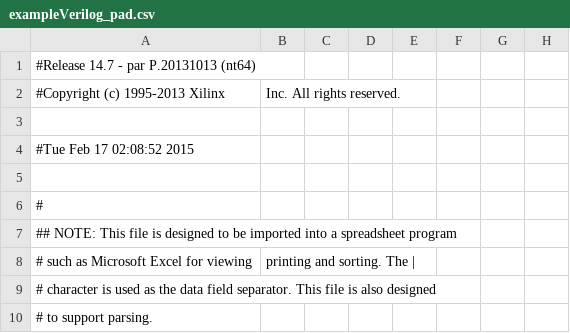
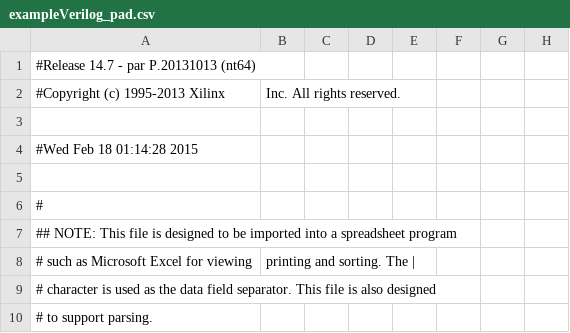
Before and after one commit to nahallacman/CST345, a CSV file: Midterm/Problem02/exampleVerilog_pad.csv, drawn as a sheet; only a part is shown; the diff names each change by its address in the sheet, - before the commit and + after, or states it on an @@ line.

Commit message:
Problem 2 assembly done
Just need to fix the whole timer being slow part, and add a part to
blink the LED's that need to be blinked.

```diff
--- a/Midterm/Problem02/exampleVerilog_pad.csv
+++ b/Midterm/Problem02/exampleVerilog_pad.csv
-A4: #Tue Feb 17 02:08:52 2015
+A4: #Wed Feb 18 01:14:28 2015
```
Also changed, not shown: 41 other files.
